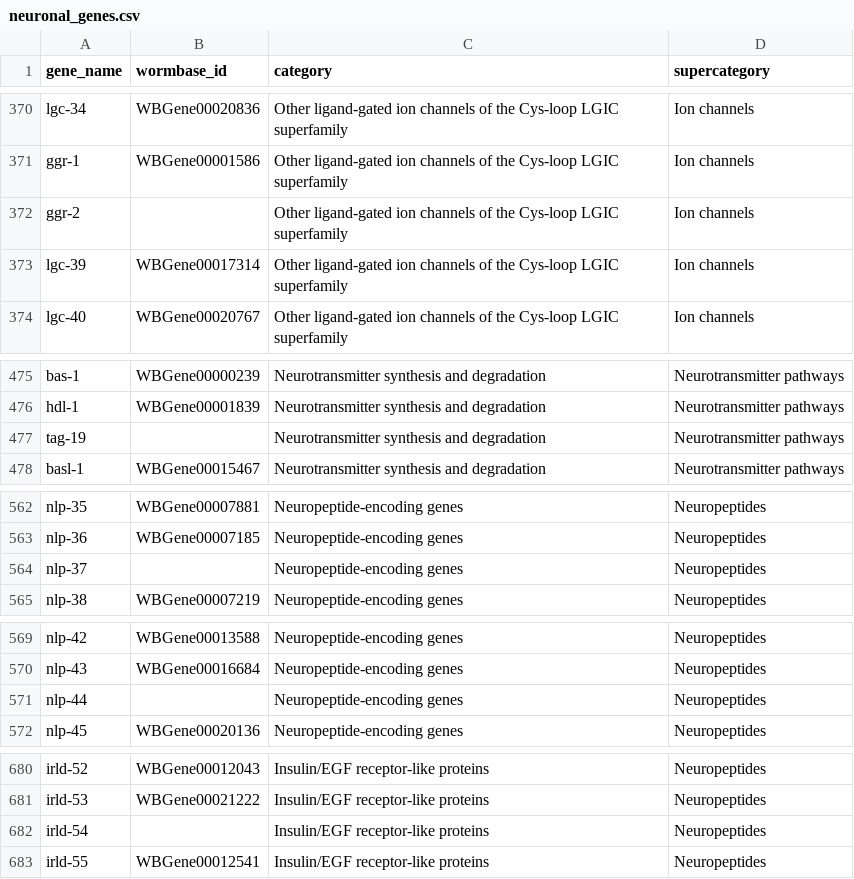
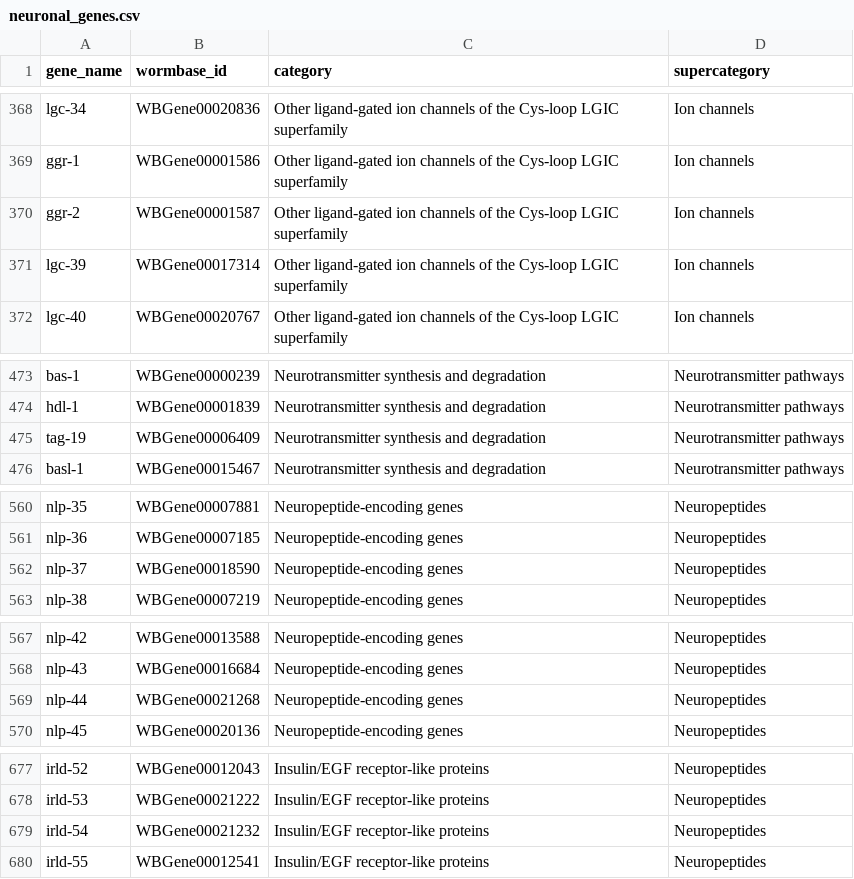
Before and after one commit to sherlynpw/wormie, a CSV file: data/neuronal_genes.csv, drawn as a sheet; only a part is shown, gaps mark what is left out; the diff covers the shown part only.

```diff
--- a/data/neuronal_genes.csv
+++ b/data/neuronal_genes.csv
@@ -371,3 +369,3 @@ lgc-34,WBGene00020836,Other ligand-gated ion channels of the Cys-loop LGIC super
 ggr-1,WBGene00001586,Other ligand-gated ion channels of the Cys-loop LGIC superfamily,Ion channels
-ggr-2,,Other ligand-gated ion channels of the Cys-loop LGIC superfamily,Ion channels
+ggr-2,WBGene00001587,Other ligand-gated ion channels of the Cys-loop LGIC superfamily,Ion channels
 lgc-39,WBGene00017314,Other ligand-gated ion channels of the Cys-loop LGIC superfamily,Ion channels
@@ -476,3 +474,3 @@ bas-1,WBGene00000239,Neurotransmitter synthesis and degradation,Neurotransmitter
 hdl-1,WBGene00001839,Neurotransmitter synthesis and degradation,Neurotransmitter pathways
-tag-19,,Neurotransmitter synthesis and degradation,Neurotransmitter pathways
+tag-19,WBGene00006409,Neurotransmitter synthesis and degradation,Neurotransmitter pathways
 basl-1,WBGene00015467,Neurotransmitter synthesis and degradation,Neurotransmitter pathways
@@ -563,3 +561,3 @@ nlp-35,WBGene00007881,Neuropeptide-encoding genes,Neuropeptides
 nlp-36,WBGene00007185,Neuropeptide-encoding genes,Neuropeptides
-nlp-37,,Neuropeptide-encoding genes,Neuropeptides
+nlp-37,WBGene00018590,Neuropeptide-encoding genes,Neuropeptides
 nlp-38,WBGene00007219,Neuropeptide-encoding genes,Neuropeptides
@@ -570,3 +568,3 @@ nlp-42,WBGene00013588,Neuropeptide-encoding genes,Neuropeptides
 nlp-43,WBGene00016684,Neuropeptide-encoding genes,Neuropeptides
-nlp-44,,Neuropeptide-encoding genes,Neuropeptides
+nlp-44,WBGene00021268,Neuropeptide-encoding genes,Neuropeptides
 nlp-45,WBGene00020136,Neuropeptide-encoding genes,Neuropeptides
@@ -681,3 +678,3 @@ irld-52,WBGene00012043,Insulin/EGF receptor-like proteins,Neuropeptides
 irld-53,WBGene00021222,Insulin/EGF receptor-like proteins,Neuropeptides
-irld-54,,Insulin/EGF receptor-like proteins,Neuropeptides
+irld-54,WBGene00021232,Insulin/EGF receptor-like proteins,Neuropeptides
 irld-55,WBGene00012541,Insulin/EGF receptor-like proteins,Neuropeptides
```
Also changed, not shown: 3 removed rows and 20 edited cells elsewhere in this file, data/synaptogenesis_genes.tsv, 6 other files.
